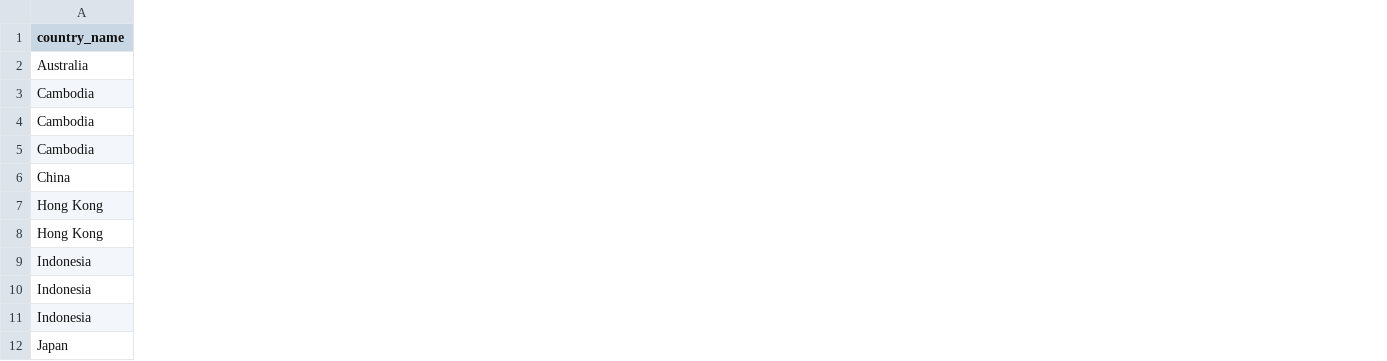
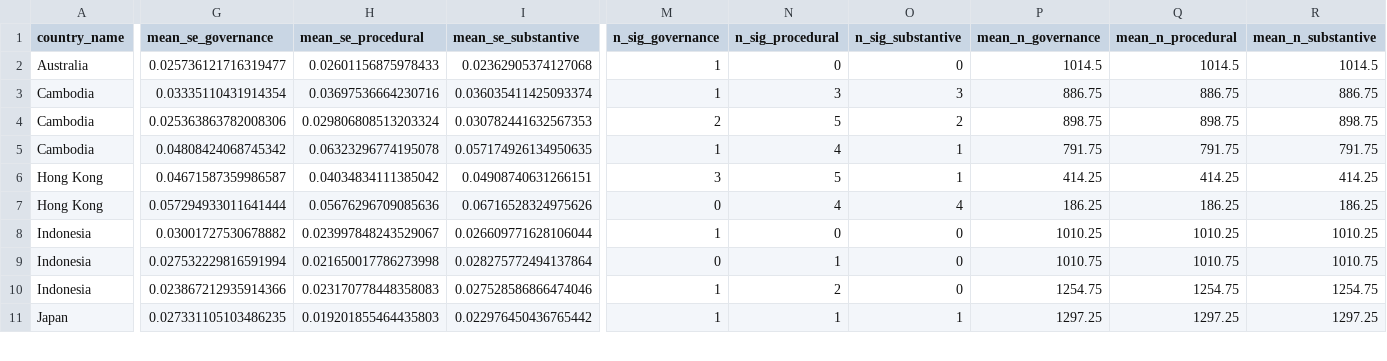
Before and after one commit to jeffreycstark/paper-bank, a CSV file: papers/meaning-of-democracy/analysis/revised/results/country_wave_type_summary.csv, drawn as a sheet; only a part is shown, gaps mark what is left out; removed rows and columns are numbered as before the commit, all else as after; rows hold the shown columns only; the diff names each change by its address in the sheet, - before the commit and + after, or states it on an @@ line.

```diff
--- a/papers/meaning-of-democracy/analysis/revised/results/country_wave_type_summary.csv
+++ b/papers/meaning-of-democracy/analysis/revised/results/country_wave_type_summary.csv
+column G (mean_se_governance), rows 2-11: 0.025736121716319477 | 0.03335110431914354 | 0.025363863782008306 | 0.04808424068745342 | 0.04671587359986587 | 0.057294933011641444 | 0.03001727530678882 | 0.027532229816591994 | 0.023867212935914366 | 0.027331105103486235
+column H (mean_se_procedural), rows 2-11: 0.02601156875978433 | 0.03697536664230716 | 0.029806808513203324 | 0.06323296774195078 | 0.04034834111385042 | 0.05676296709085636 | 0.023997848243529067 | 0.021650017786273998 | 0.023170778448358083 | 0.019201855464435803
+column I (mean_se_substantive), rows 2-11: 0.02362905374127068 | 0.036035411425093374 | 0.030782441632567353 | 0.057174926134950635 | 0.04908740631266151 | 0.06716528324975626 | 0.026609771628106044 | 0.028275772494137864 | 0.027528586866474046 | 0.022976450436765442
+column M (n_sig_governance), rows 2-11: 1 | 1 | 2 | 1 | 3 | 0 | 1 | 0 | 1 | 1
+column N (n_sig_procedural), rows 2-11: 0 | 3 | 5 | 4 | 5 | 4 | 0 | 1 | 2 | 1
+column O (n_sig_substantive), rows 2-11: 0 | 3 | 2 | 1 | 1 | 4 | 0 | 0 | 0 | 1
+column P (mean_n_governance), rows 2-11: 1014.5 | 886.75 | 898.75 | 791.75 | 414.25 | 186.25 | 1010.25 | 1010.75 | 1254.75 | 1297.25
+column Q (mean_n_procedural), rows 2-11: 1014.5 | 886.75 | 898.75 | 791.75 | 414.25 | 186.25 | 1010.25 | 1010.75 | 1254.75 | 1297.25
+column R (mean_n_substantive), rows 2-11: 1014.5 | 886.75 | 898.75 | 791.75 | 414.25 | 186.25 | 1010.25 | 1010.75 | 1254.75 | 1297.25
-row 6: China
```
Also changed, not shown: papers/meaning-of-democracy/analysis/revised/results/country_wave_proc_sub_gap.csv, papers/meaning-of-democracy/analysis/revised/results/loser_effects_all_items.csv, 10 other files.
